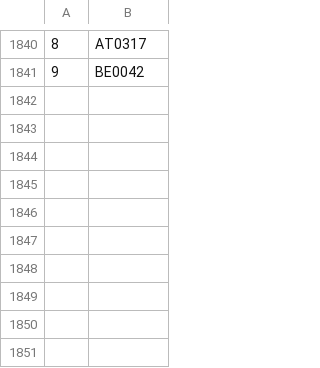
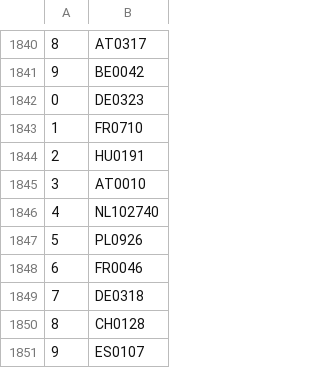
Before and after one commit to valdal14/olympy, a CSV file: dataset_cost_center.csv, drawn as a sheet; only a part is shown, gaps mark what is left out.

Commit message:
Automated CSV data append at 07:30:07

```diff
--- a/dataset_cost_center.csv
+++ b/dataset_cost_center.csv
@@ -1841 +1841,11 @@
 9,BE0042
+0,DE0323
+1,FR0710
+2,HU0191
+3,AT0010
+4,NL102740
+5,PL0926
+6,FR0046
+7,DE0318
+8,CH0128
+9,ES0107
```
